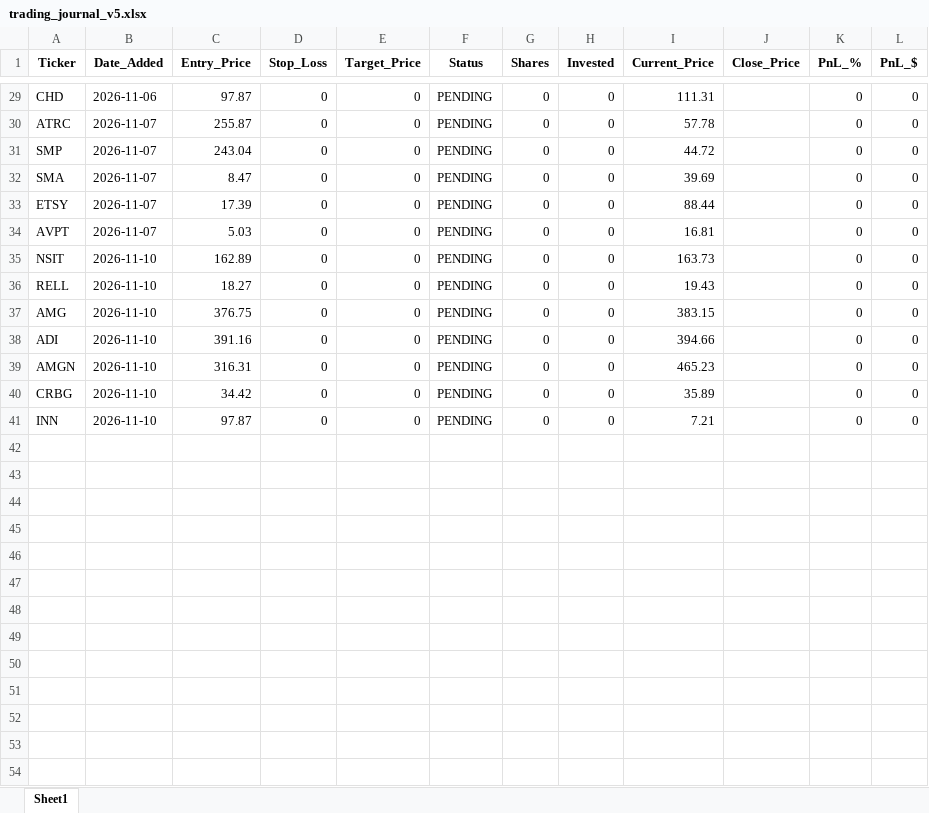
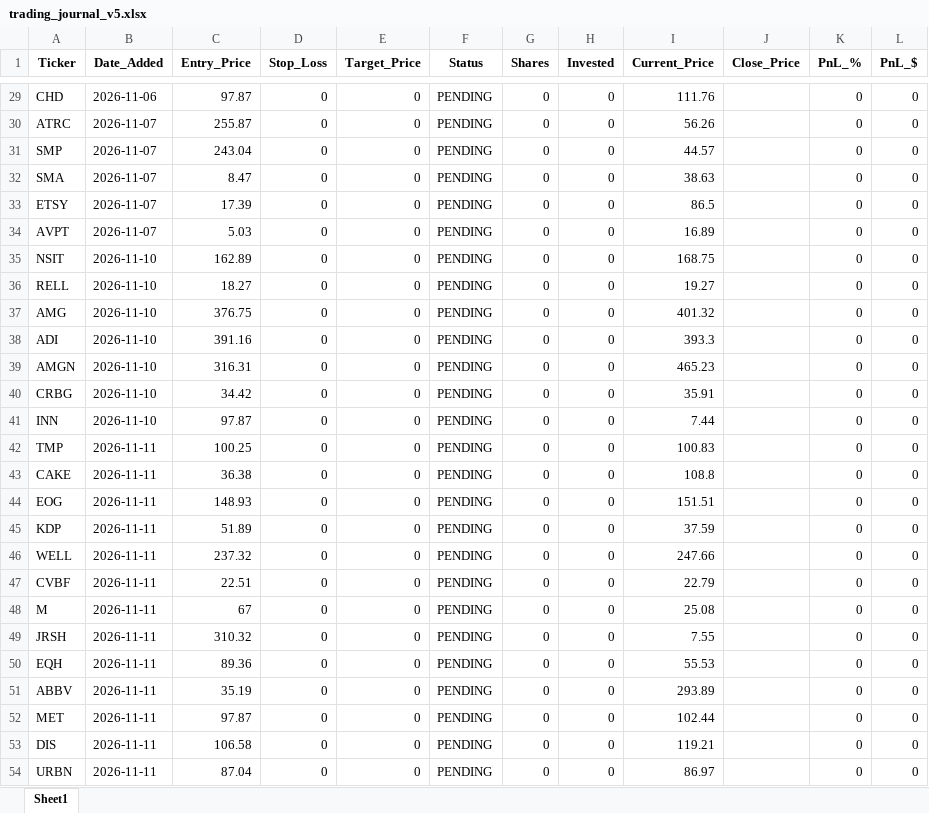
Before and after one commit to pppanio-cmd/stock-screener, an Excel workbook: trading_journal_v5.xlsx, sheet Sheet1, drawn as a sheet; only a part is shown, gaps mark what is left out; values as stored, in another font and other column widths than the file's, no borders; the diff covers the shown part only; the diff names each change by its address in the sheet, - before the commit and + after, or states it on an @@ line.

```diff
--- a/trading_journal_v5.xlsx (sheet Sheet1)
+++ b/trading_journal_v5.xlsx (sheet Sheet1)
-I29 (Current_Price): 111.31
+I29 (Current_Price): 111.76
-I30 (Current_Price): 57.78
+I30 (Current_Price): 56.26
-I31 (Current_Price): 44.72
+I31 (Current_Price): 44.57
-I32 (Current_Price): 39.69
+I32 (Current_Price): 38.63
-I33 (Current_Price): 88.44
+I33 (Current_Price): 86.5
-I34 (Current_Price): 16.81
+I34 (Current_Price): 16.89
-I35 (Current_Price): 163.73
+I35 (Current_Price): 168.75
-I36 (Current_Price): 19.43
+I36 (Current_Price): 19.27
-I37 (Current_Price): 383.15
+I37 (Current_Price): 401.32
-I38 (Current_Price): 394.66
+I38 (Current_Price): 393.3
-I40 (Current_Price): 35.89
+I40 (Current_Price): 35.91
-I41 (Current_Price): 7.21
+I41 (Current_Price): 7.44
+row 42: TMP | 2026-11-11 | 100.25 | 0 | 0 | PENDING | 0 | 0 | 100.83 |  | 0 | 0
+row 43: CAKE | 2026-11-11 | 36.38 | 0 | 0 | PENDING | 0 | 0 | 108.8 |  | 0 | 0
+row 44: EOG | 2026-11-11 | 148.93 | 0 | 0 | PENDING | 0 | 0 | 151.51 |  | 0 | 0
+row 45: KDP | 2026-11-11 | 51.89 | 0 | 0 | PENDING | 0 | 0 | 37.59 |  | 0 | 0
+row 46: WELL | 2026-11-11 | 237.32 | 0 | 0 | PENDING | 0 | 0 | 247.66 |  | 0 | 0
+row 47: CVBF | 2026-11-11 | 22.51 | 0 | 0 | PENDING | 0 | 0 | 22.79 |  | 0 | 0
+row 48: M | 2026-11-11 | 67 | 0 | 0 | PENDING | 0 | 0 | 25.08 |  | 0 | 0
+row 49: JRSH | 2026-11-11 | 310.32 | 0 | 0 | PENDING | 0 | 0 | 7.55 |  | 0 | 0
+row 50: EQH | 2026-11-11 | 89.36 | 0 | 0 | PENDING | 0 | 0 | 55.53 |  | 0 | 0
+row 51: ABBV | 2026-11-11 | 35.19 | 0 | 0 | PENDING | 0 | 0 | 293.89 |  | 0 | 0
+row 52: MET | 2026-11-11 | 97.87 | 0 | 0 | PENDING | 0 | 0 | 102.44 |  | 0 | 0
+row 53: DIS | 2026-11-11 | 106.58 | 0 | 0 | PENDING | 0 | 0 | 119.21 |  | 0 | 0
+row 54: URBN | 2026-11-11 | 87.04 | 0 | 0 | PENDING | 0 | 0 | 86.97 |  | 0 | 0
```
Also changed, not shown: 30 edited cells elsewhere in this sheet, 1 other file.
